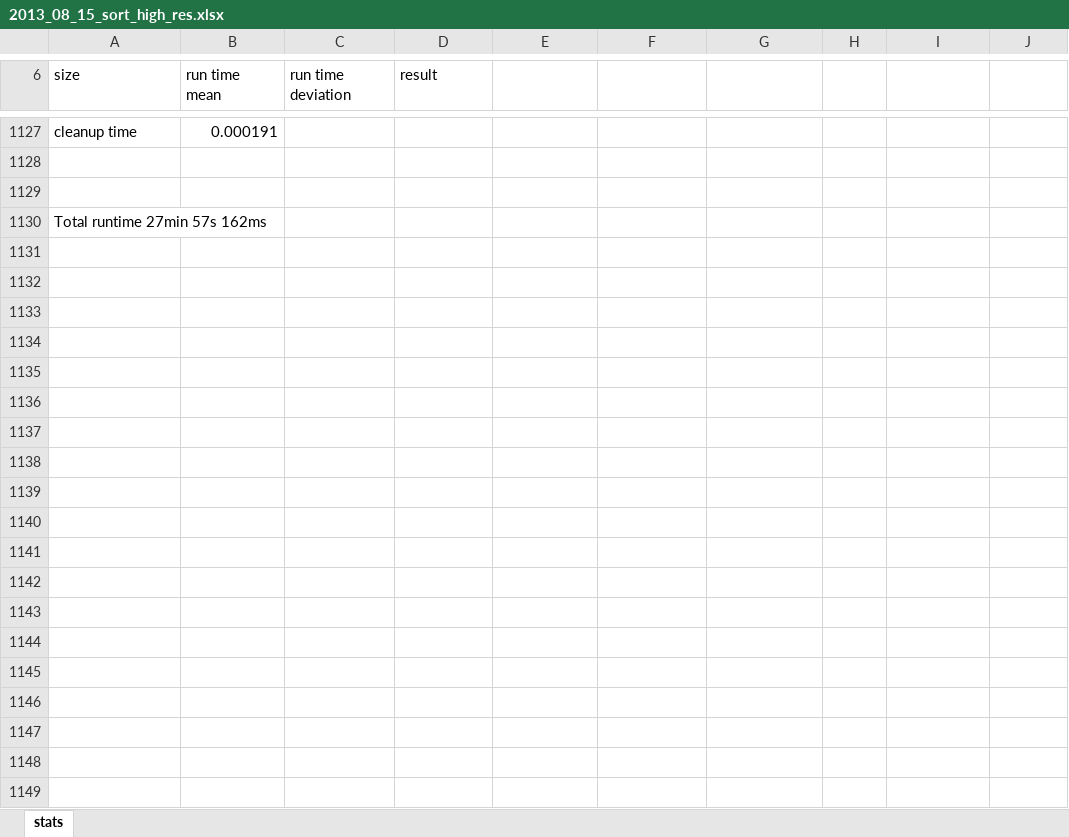
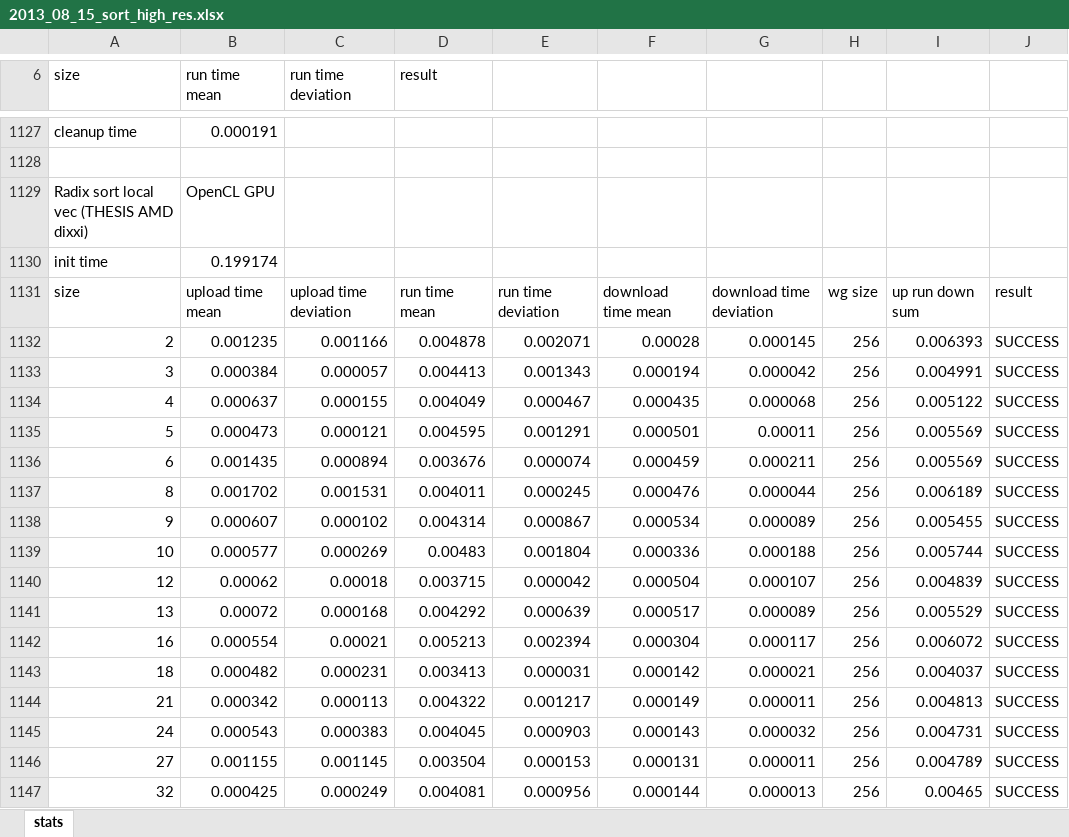
Before and after one commit to bernhardmgruber/bachelor_thesis, an Excel workbook: results/2013_08_15_sort_high_res.xlsx, sheet stats, drawn as a sheet; only a part is shown, gaps mark what is left out; values as stored, in another font and other column widths than the file's, no borders; charts and pictures not drawn; removed rows and columns are numbered as before the commit, all else as after; the diff covers the shown part only; the diff names each change by its address in the sheet, - before the commit and + after, or states it on an @@ line.

Commit message:
* Added radix sort vector to benchmark data and chart * Finished radix sort chapters

```diff
--- a/results/2013_08_15_sort_high_res.xlsx (sheet stats)
+++ b/results/2013_08_15_sort_high_res.xlsx (sheet stats)
-row 1129: (empty)
+row 1129: Radix sort local vec (THESIS AMD dixxi) | OpenCL GPU
-row 1130: Total runtime 27min 57s 162ms
+row 1130: init time | 0.199174
+row 1131: size | upload time mean | upload time deviation | run time mean | run time deviation | download time mean | download time deviation | wg size | up run down sum | result
+row 1132: 2 | 0.001235 | 0.001166 | 0.004878 | 0.002071 | 0.00028 | 0.000145 | 256 | 0.006393 | SUCCESS
+row 1133: 3 | 0.000384 | 0.000057 | 0.004413 | 0.001343 | 0.000194 | 0.000042 | 256 | 0.004991 | SUCCESS
+row 1134: 4 | 0.000637 | 0.000155 | 0.004049 | 0.000467 | 0.000435 | 0.000068 | 256 | 0.005122 | SUCCESS
+row 1135: 5 | 0.000473 | 0.000121 | 0.004595 | 0.001291 | 0.000501 | 0.00011 | 256 | 0.005569 | SUCCESS
+row 1136: 6 | 0.001435 | 0.000894 | 0.003676 | 0.000074 | 0.000459 | 0.000211 | 256 | 0.005569 | SUCCESS
+row 1137: 8 | 0.001702 | 0.001531 | 0.004011 | 0.000245 | 0.000476 | 0.000044 | 256 | 0.006189 | SUCCESS
+row 1138: 9 | 0.000607 | 0.000102 | 0.004314 | 0.000867 | 0.000534 | 0.000089 | 256 | 0.005455 | SUCCESS
+row 1139: 10 | 0.000577 | 0.000269 | 0.00483 | 0.001804 | 0.000336 | 0.000188 | 256 | 0.005744 | SUCCESS
+row 1140: 12 | 0.00062 | 0.00018 | 0.003715 | 0.000042 | 0.000504 | 0.000107 | 256 | 0.004839 | SUCCESS
+row 1141: 13 | 0.00072 | 0.000168 | 0.004292 | 0.000639 | 0.000517 | 0.000089 | 256 | 0.005529 | SUCCESS
+row 1142: 16 | 0.000554 | 0.00021 | 0.005213 | 0.002394 | 0.000304 | 0.000117 | 256 | 0.006072 | SUCCESS
+row 1143: 18 | 0.000482 | 0.000231 | 0.003413 | 0.000031 | 0.000142 | 0.000021 | 256 | 0.004037 | SUCCESS
+row 1144: 21 | 0.000342 | 0.000113 | 0.004322 | 0.001217 | 0.000149 | 0.000011 | 256 | 0.004813 | SUCCESS
+row 1145: 24 | 0.000543 | 0.000383 | 0.004045 | 0.000903 | 0.000143 | 0.000032 | 256 | 0.004731 | SUCCESS
+row 1146: 27 | 0.001155 | 0.001145 | 0.003504 | 0.000153 | 0.000131 | 0.000011 | 256 | 0.004789 | SUCCESS
+row 1147: 32 | 0.000425 | 0.000249 | 0.004081 | 0.000956 | 0.000144 | 0.000013 | 256 | 0.00465 | SUCCESS
```
Also changed, not shown: 106 added rows elsewhere in this sheet, charts or pictures, latex/charts/2013_08_15_sort_high_res.xlsx, 7 other files.
